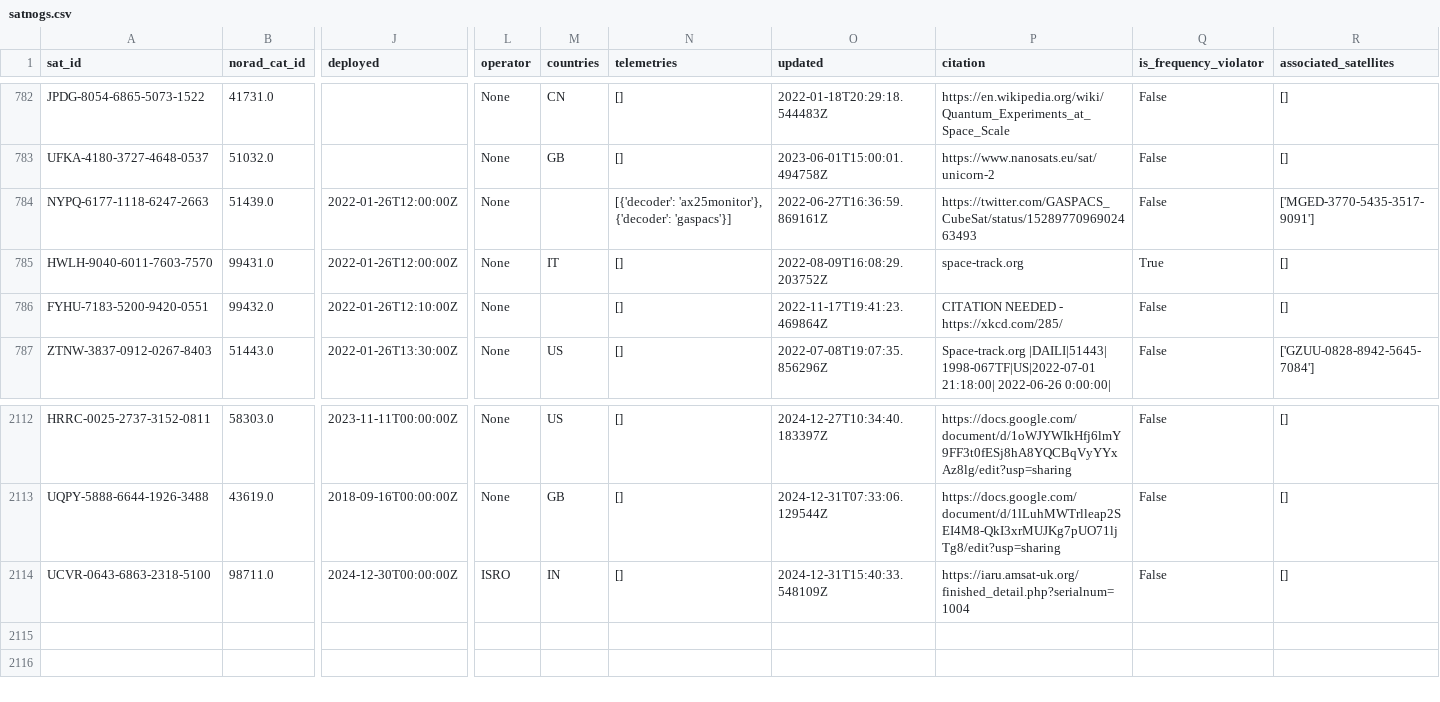
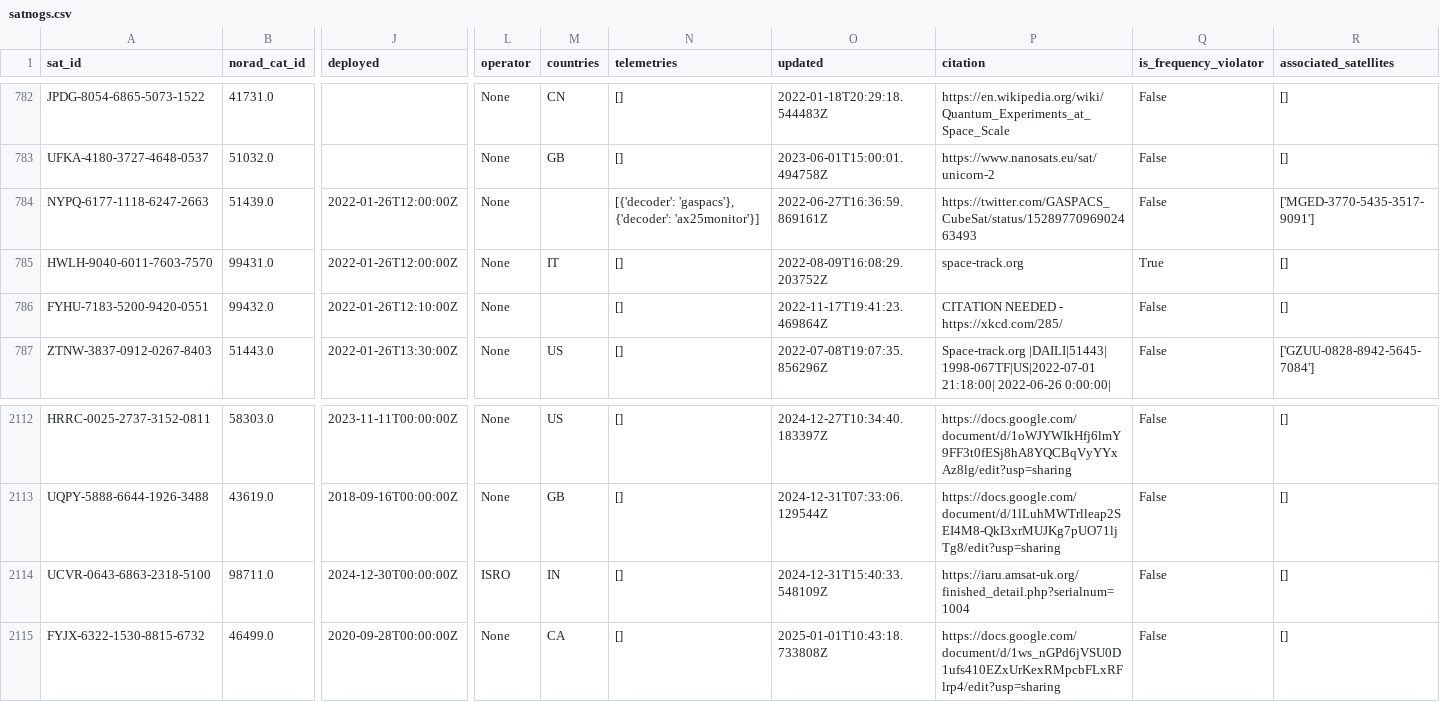
Before and after one commit to palewire/amateur-satellite-database, a CSV file: data/satnogs.csv, drawn as a sheet; only a part is shown, gaps mark what is left out; rows hold the shown columns only; the diff names each change by its address in the sheet, - before the commit and + after, or states it on an @@ line.

```diff
--- a/data/satnogs.csv
+++ b/data/satnogs.csv
-N784 (telemetries): [{'decoder': 'ax25monitor'}, {'decoder': 'gaspacs'}]
+N784 (telemetries): [{'decoder': 'gaspacs'}, {'decoder': 'ax25monitor'}]
+row 2115: FYJX-6322-1530-8815-6732 | 46499.0 | 2020-09-28T00:00:00Z | None | CA | [] | 2025-01-01T10:43:18.733808Z | https://docs.google.com/document/d/1ws_nGPd6jVSU0D1ufs410EZxUrKexRMpcbFLxRFlrp4/edit?usp=sharing | False | []
```
Also changed, not shown: 1 other file.
